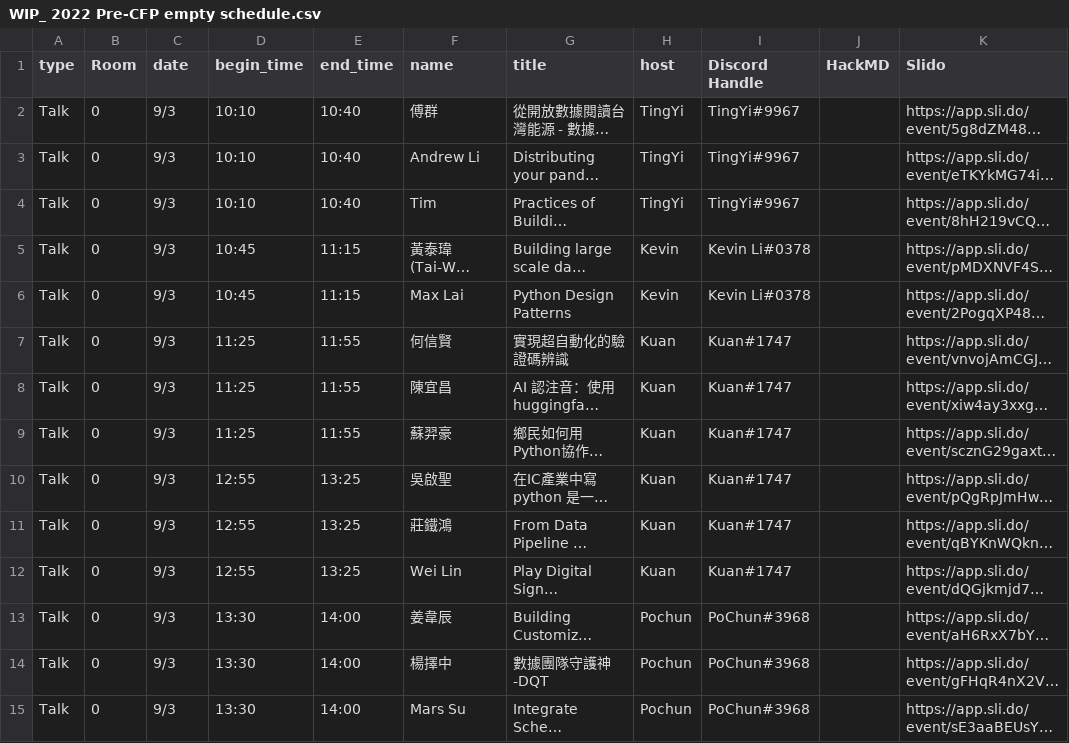
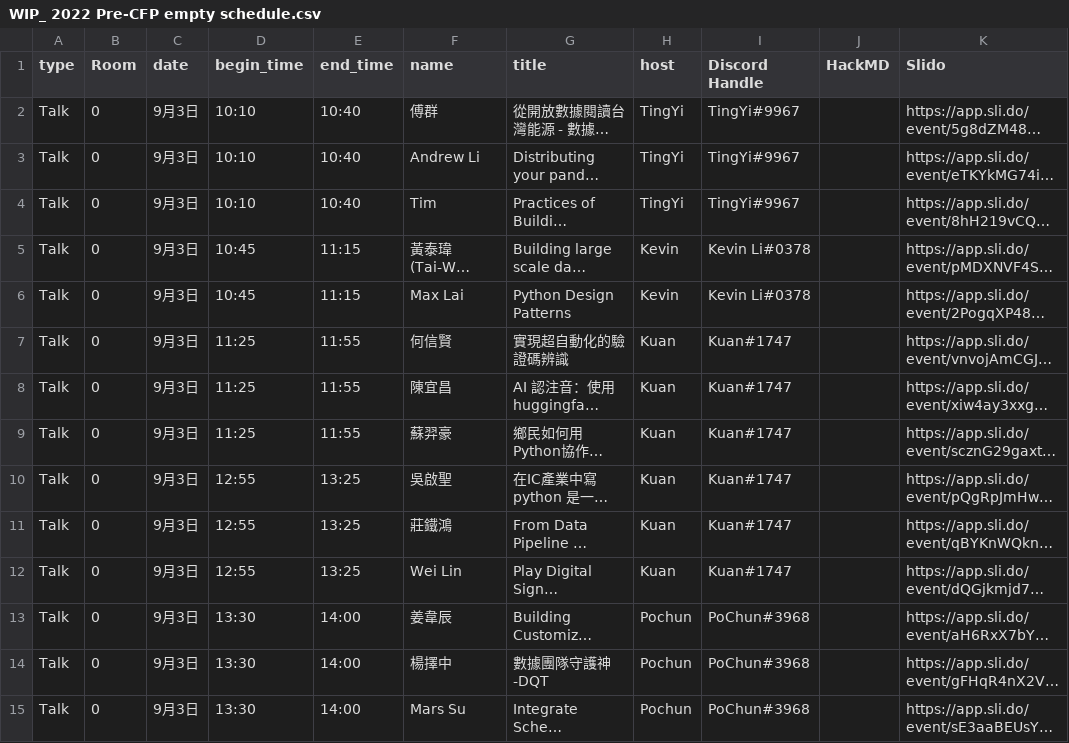
Before and after one commit to pycontw/hackmd_note_manager, a CSV file: note_data/WIP_ 2022 Pre-CFP empty schedule.csv, drawn as a sheet; only a part is shown; long unchanged cells end in …; the diff covers the shown part only; the diff names each change by its address in the sheet, - before the commit and + after, or states it on an @@ line.

Commit message:
fix: note data (speaker)

```diff
--- a/note_data/WIP_ 2022 Pre-CFP empty schedule.csv
+++ b/note_data/WIP_ 2022 Pre-CFP empty schedule.csv
-C2:C15 (date): 9/3
+C2:C15 (date): 9月3日
```
Also changed, not shown: 46 edited cells elsewhere in this file.
